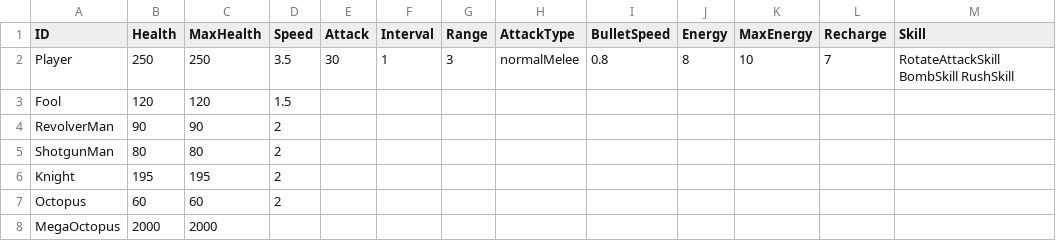
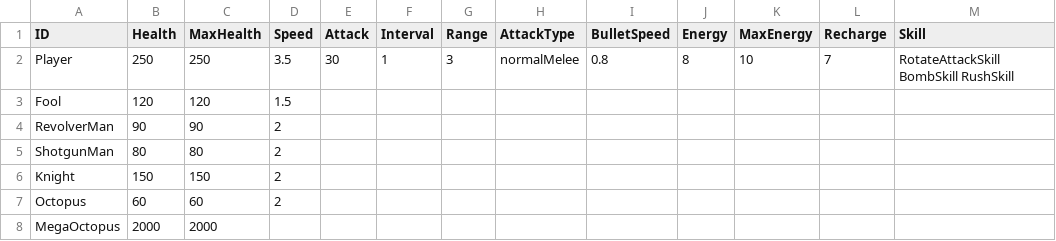
Before and after one commit to auutesius/NotionWorld, a CSV file: Assets/Resources/ArchetypeTable.csv, drawn as a sheet; only a part is shown; the diff names each change by its address in the sheet, - before the commit and + after, or states it on an @@ line.

```diff
--- a/Assets/Resources/ArchetypeTable.csv
+++ b/Assets/Resources/ArchetypeTable.csv
-B6 (Health): 195
+B6 (Health): 150
-C6 (MaxHealth): 195
+C6 (MaxHealth): 150
```
Also changed, not shown: 19 other files.
